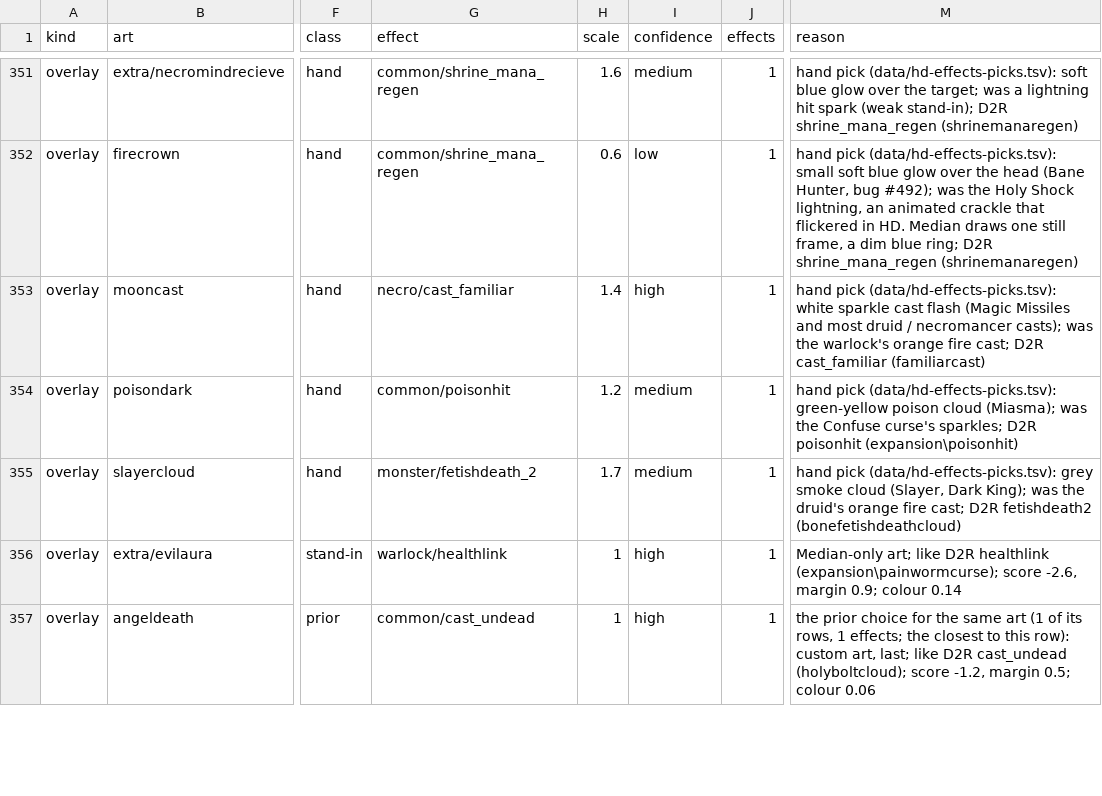
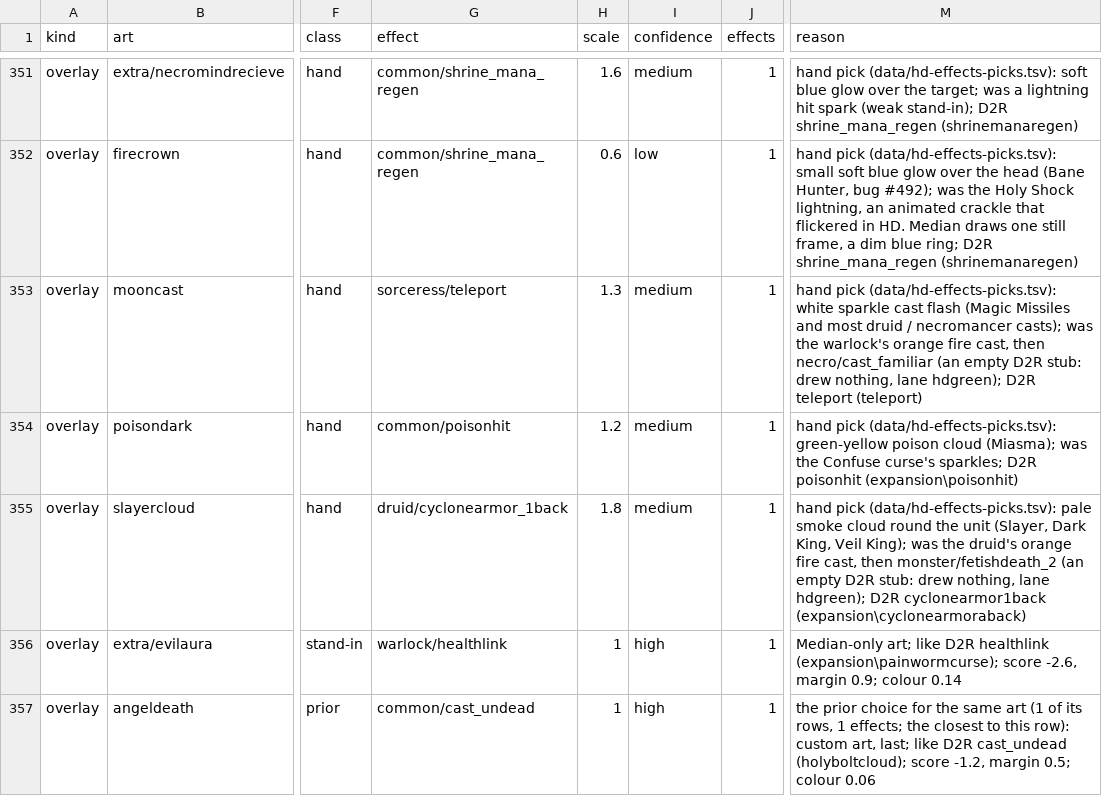
Before and after one commit to Nugwa628/mxl2012-d2r, a TSV file: data/hd-effects-map.tsv, drawn as a sheet; only a part is shown, gaps mark what is left out; the diff names each change by its address in the sheet, - before the commit and + after, or states it on an @@ line.

Commit message:
Merge branch 'lane/hdgreen'
# Conflicts:
#	docs/bugs.md
#	docs/testing.md
#	plugin/src/mxl2012_core.cpp
#	tools/game_checks.py

```diff
--- a/data/hd-effects-map.tsv
+++ b/data/hd-effects-map.tsv
-G353 (effect): necro/cast_familiar
+G353 (effect): sorceress/teleport
-H353 (scale): 1.4
+H353 (scale): 1.3
-I353 (confidence): high
+I353 (confidence): medium
-M353 (reason): …orange fire cast; D2R cast_familiar (familiarcast)
+M353 (reason): …orange fire cast, then necro/cast_familiar (an empty D2R stub: drew nothing, lane hdgreen); D2R teleport (teleport)
-G355 (effect): monster/fetishdeath_2
+G355 (effect): druid/cyclonearmor_1back
-H355 (scale): 1.7
+H355 (scale): 1.8
-M355 (reason): …pick (data/hd-effects-picks.tsv): grey smoke cloud (Slayer, Dark King); was the druid's orange fire cast; D2R fetishdeath2 (bonefetishdeathcloud)
+M355 (reason): …pick (data/hd-effects-picks.tsv): pale smoke cloud round the unit (Slayer, Dark King, Veil King); was the druid's orange fire cast, then monster/fetishdeath_2 (an empty D2R stub: drew nothing, lane hdgreen); D2R cyclonearmor1back (expansion\cyclonearmoraback)
```
Also changed, not shown: data/hd-effects-picks.tsv, 17 other files.
